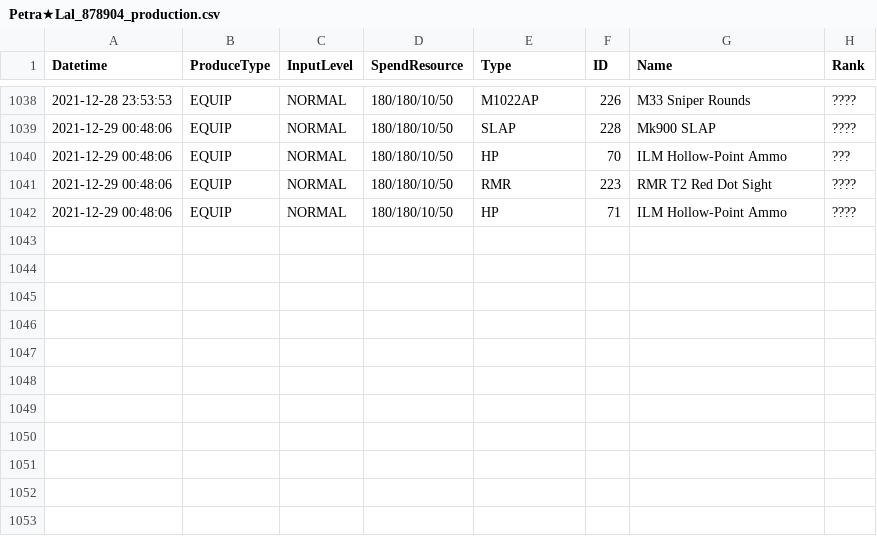
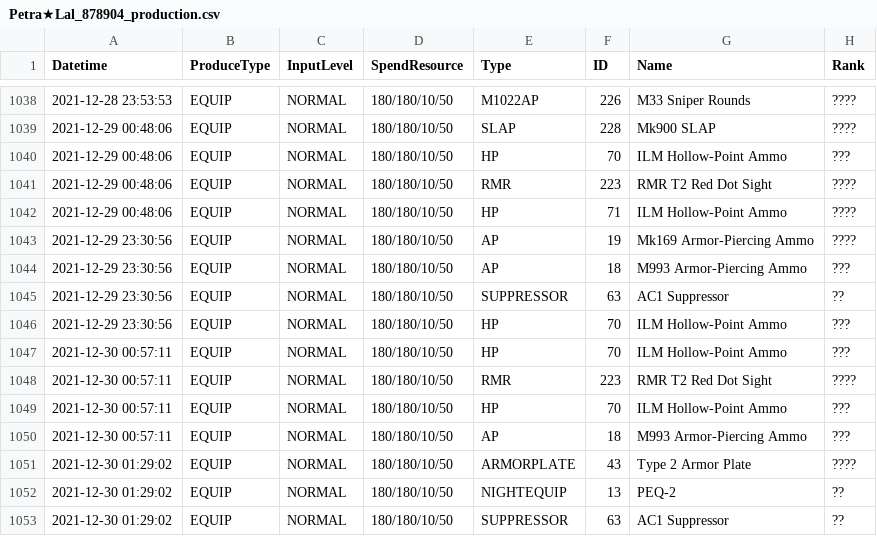
Before and after one commit to TheRealPetraLal/Info, a CSV file: Petra★Lal_878904_production.csv, drawn as a sheet; only a part is shown, gaps mark what is left out.

```diff
--- a/Petra★Lal_878904_production.csv
+++ b/Petra★Lal_878904_production.csv
@@ -1042 +1042,12 @@ Datetime,ProduceType,InputLevel,SpendResource,Type,ID,Name,Rank
 2021-12-29 00:48:06,EQUIP,NORMAL,180/180/10/50,HP,71,ILM Hollow-Point Ammo,????
+2021-12-29 23:30:56,EQUIP,NORMAL,180/180/10/50,AP,19,Mk169 Armor-Piercing Ammo,????
+2021-12-29 23:30:56,EQUIP,NORMAL,180/180/10/50,AP,18,M993 Armor-Piercing Ammo,???
+2021-12-29 23:30:56,EQUIP,NORMAL,180/180/10/50,SUPPRESSOR,63,AC1 Suppressor,??
+2021-12-29 23:30:56,EQUIP,NORMAL,180/180/10/50,HP,70,ILM Hollow-Point Ammo,???
+2021-12-30 00:57:11,EQUIP,NORMAL,180/180/10/50,HP,70,ILM Hollow-Point Ammo,???
+2021-12-30 00:57:11,EQUIP,NORMAL,180/180/10/50,RMR,223,RMR T2 Red Dot Sight,????
+2021-12-30 00:57:11,EQUIP,NORMAL,180/180/10/50,HP,70,ILM Hollow-Point Ammo,???
+2021-12-30 00:57:11,EQUIP,NORMAL,180/180/10/50,AP,18,M993 Armor-Piercing Ammo,???
+2021-12-30 01:29:02,EQUIP,NORMAL,180/180/10/50,ARMORPLATE,43,Type 2 Armor Plate,????
+2021-12-30 01:29:02,EQUIP,NORMAL,180/180/10/50,NIGHTEQUIP,13,PEQ-2,??
+2021-12-30 01:29:02,EQUIP,NORMAL,180/180/10/50,SUPPRESSOR,63,AC1 Suppressor,??
```
Also changed, not shown: Petra★Lal_878904__theater_optimize_team.csv, Petra★Lal_878904_coalition_info.csv, 4 other files.
